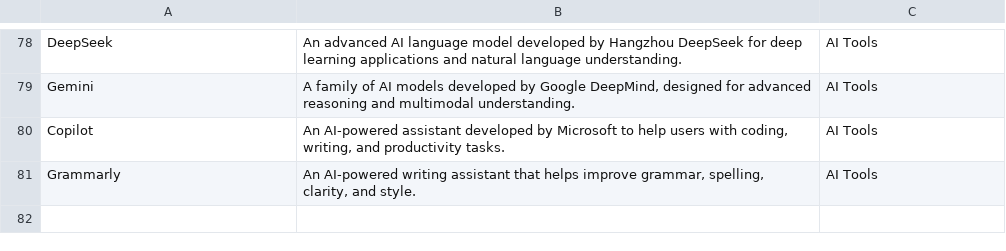
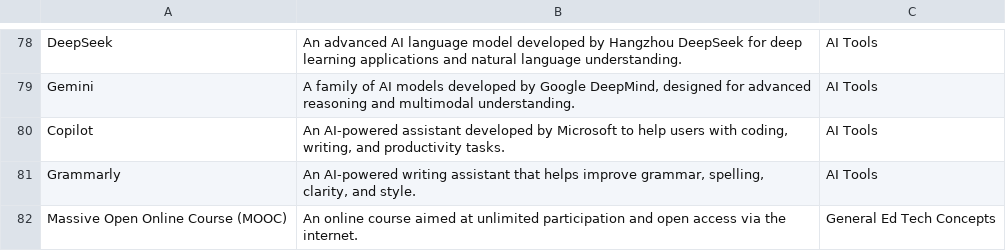
Before and after one commit to joaoatienzauap/ece1522cTechnology, a CSV file: glossary.csv, drawn as a sheet; only a part is shown, gaps mark what is left out; the diff names each change by its address in the sheet, - before the commit and + after, or states it on an @@ line.

Commit message:
Updated glossary via web app

```diff
--- a/glossary.csv
+++ b/glossary.csv
+row 82: Massive Open Online Course (MOOC) | An online course aimed at unlimited participation and open access via the internet. | General Ed Tech Concepts
```
